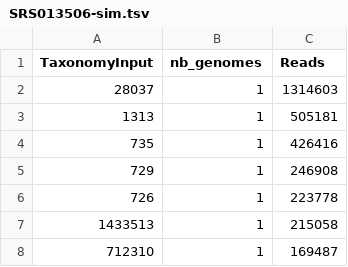
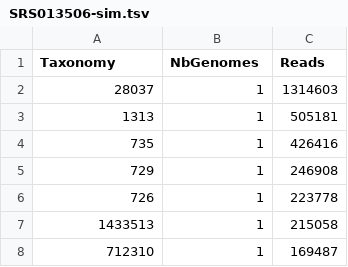
Before and after one commit to metagenlab/MeSS, a TSV file: data/hmp_templates/buccal_mucosa/SRS013506-sim.tsv, drawn as a sheet; only a part is shown.

```diff
--- a/data/hmp_templates/buccal_mucosa/SRS013506-sim.tsv
+++ b/data/hmp_templates/buccal_mucosa/SRS013506-sim.tsv
@@ -1,2 +1,2 @@
-TaxonomyInput	nb_genomes	Reads
+Taxonomy	NbGenomes	Reads
 28037	1	1314603
```
Also changed, not shown: data/hmp_templates/buccal_mucosa/SRS019352-sim.tsv, data/hmp_templates/buccal_mucosa/SRS050029-sim.tsv, 9 other files.
